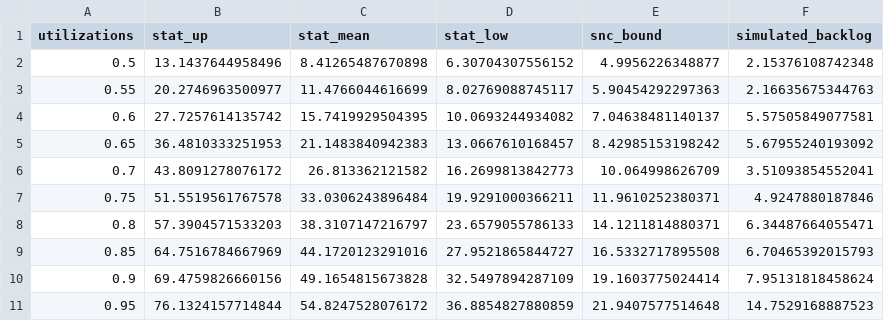
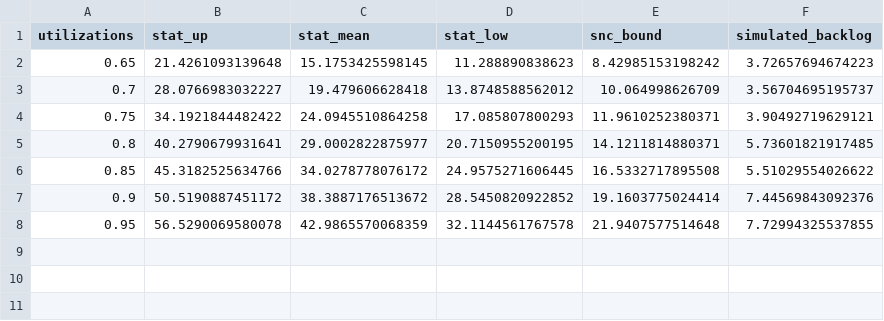
Before and after one commit to paulnikolaus/StatNC-fBm-Extension, a CSV file: backlog_bounds.csv, drawn as a sheet.

Commit message:
updated utilization plot

```diff
--- a/backlog_bounds.csv
+++ b/backlog_bounds.csv
@@ -1,11 +1,8 @@
 "utilizations","stat_up","stat_mean","stat_low","snc_bound","simulated_backlog"
-0.5,13.1437644958496,8.41265487670898,6.30704307556152,4.9956226348877,2.15376108742348
-0.55,20.2746963500977,11.4766044616699,8.02769088745117,5.90454292297363,2.16635675344763
-0.6,27.7257614135742,15.7419929504395,10.0693244934082,7.04638481140137,5.57505849077581
-0.65,36.4810333251953,21.1483840942383,13.0667610168457,8.42985153198242,5.67955240193092
-0.7,43.8091278076172,26.813362121582,16.2699813842773,10.064998626709,3.51093854552041
-0.75,51.5519561767578,33.0306243896484,19.9291000366211,11.9610252380371,4.9247880187846
-0.8,57.3904571533203,38.3107147216797,23.6579055786133,14.1211814880371,6.34487664055471
-0.85,64.7516784667969,44.1720123291016,27.9521865844727,16.5332717895508,6.70465392015793
-0.9,69.4759826660156,49.1654815673828,32.5497894287109,19.1603775024414,7.95131818458624
-0.95,76.1324157714844,54.8247528076172,36.8854827880859,21.9407577514648,14.7529168887523
+0.65,21.4261093139648,15.1753425598145,11.288890838623,8.42985153198242,3.72657694674223
+0.7,28.0766983032227,19.479606628418,13.8748588562012,10.064998626709,3.56704695195737
+0.75,34.1921844482422,24.0945510864258,17.085807800293,11.9610252380371,3.90492719629121
+0.8,40.2790679931641,29.0002822875977,20.7150955200195,14.1211814880371,5.73601821917485
+0.85,45.3182525634766,34.0278778076172,24.9575271606445,16.5332717895508,5.51029554026622
+0.9,50.5190887451172,38.3887176513672,28.5450820922852,19.1603775024414,7.44569843092376
+0.95,56.5290069580078,42.9865570068359,32.1144561767578,21.9407577514648,7.72994325537855
```
Also changed, not shown: 1 other file.
